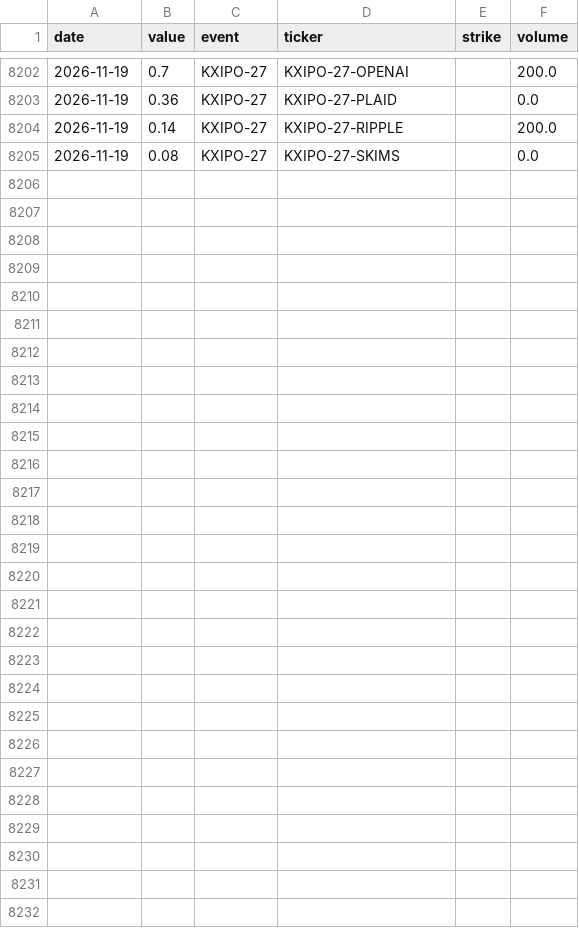
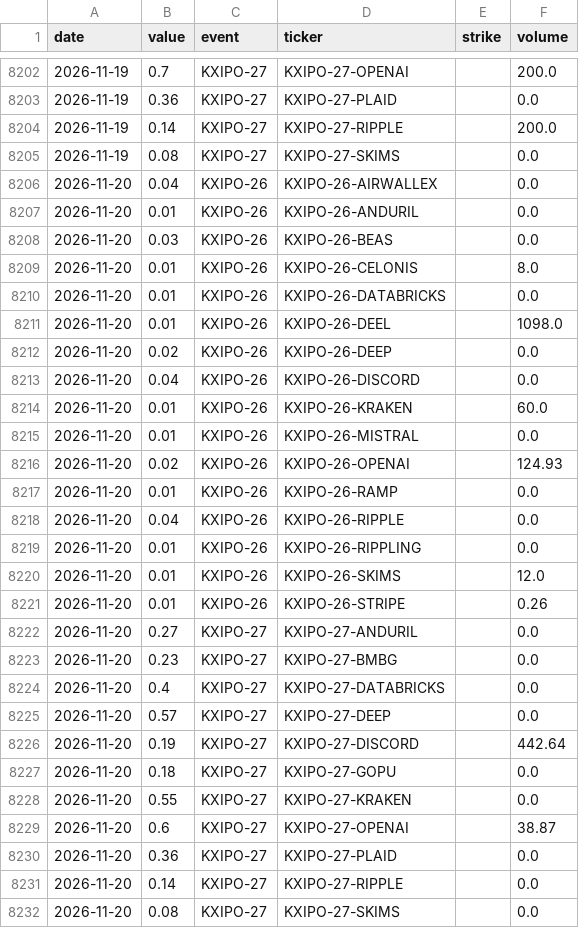
Before and after one commit to fcela/frb-heat-index, a CSV file: data/predmarkets/ipo_pipeline.csv, drawn as a sheet; only a part is shown, gaps mark what is left out; the diff names each change by its address in the sheet, - before the commit and + after, or states it on an @@ line.

```diff
--- a/data/predmarkets/ipo_pipeline.csv
+++ b/data/predmarkets/ipo_pipeline.csv
+row 8206: 2026-11-20 | 0.04 | KXIPO-26 | KXIPO-26-AIRWALLEX |  | 0.0
+row 8207: 2026-11-20 | 0.01 | KXIPO-26 | KXIPO-26-ANDURIL |  | 0.0
+row 8208: 2026-11-20 | 0.03 | KXIPO-26 | KXIPO-26-BEAS |  | 0.0
+row 8209: 2026-11-20 | 0.01 | KXIPO-26 | KXIPO-26-CELONIS |  | 8.0
+row 8210: 2026-11-20 | 0.01 | KXIPO-26 | KXIPO-26-DATABRICKS |  | 0.0
+row 8211: 2026-11-20 | 0.01 | KXIPO-26 | KXIPO-26-DEEL |  | 1098.0
+row 8212: 2026-11-20 | 0.02 | KXIPO-26 | KXIPO-26-DEEP |  | 0.0
+row 8213: 2026-11-20 | 0.04 | KXIPO-26 | KXIPO-26-DISCORD |  | 0.0
+row 8214: 2026-11-20 | 0.01 | KXIPO-26 | KXIPO-26-KRAKEN |  | 60.0
+row 8215: 2026-11-20 | 0.01 | KXIPO-26 | KXIPO-26-MISTRAL |  | 0.0
+row 8216: 2026-11-20 | 0.02 | KXIPO-26 | KXIPO-26-OPENAI |  | 124.93
+row 8217: 2026-11-20 | 0.01 | KXIPO-26 | KXIPO-26-RAMP |  | 0.0
+row 8218: 2026-11-20 | 0.04 | KXIPO-26 | KXIPO-26-RIPPLE |  | 0.0
+row 8219: 2026-11-20 | 0.01 | KXIPO-26 | KXIPO-26-RIPPLING |  | 0.0
+row 8220: 2026-11-20 | 0.01 | KXIPO-26 | KXIPO-26-SKIMS |  | 12.0
+row 8221: 2026-11-20 | 0.01 | KXIPO-26 | KXIPO-26-STRIPE |  | 0.26
+row 8222: 2026-11-20 | 0.27 | KXIPO-27 | KXIPO-27-ANDURIL |  | 0.0
+row 8223: 2026-11-20 | 0.23 | KXIPO-27 | KXIPO-27-BMBG |  | 0.0
+row 8224: 2026-11-20 | 0.4 | KXIPO-27 | KXIPO-27-DATABRICKS |  | 0.0
+row 8225: 2026-11-20 | 0.57 | KXIPO-27 | KXIPO-27-DEEP |  | 0.0
+row 8226: 2026-11-20 | 0.19 | KXIPO-27 | KXIPO-27-DISCORD |  | 442.64
+row 8227: 2026-11-20 | 0.18 | KXIPO-27 | KXIPO-27-GOPU |  | 0.0
+row 8228: 2026-11-20 | 0.55 | KXIPO-27 | KXIPO-27-KRAKEN |  | 0.0
+row 8229: 2026-11-20 | 0.6 | KXIPO-27 | KXIPO-27-OPENAI |  | 38.87
+row 8230: 2026-11-20 | 0.36 | KXIPO-27 | KXIPO-27-PLAID |  | 0.0
+row 8231: 2026-11-20 | 0.14 | KXIPO-27 | KXIPO-27-RIPPLE |  | 0.0
+row 8232: 2026-11-20 | 0.08 | KXIPO-27 | KXIPO-27-SKIMS |  | 0.0
```
Also changed, not shown: data/predmarkets/cpi_yoy.csv, data/predmarkets/fixed_horizon_accuracy.csv, 26 other files.
